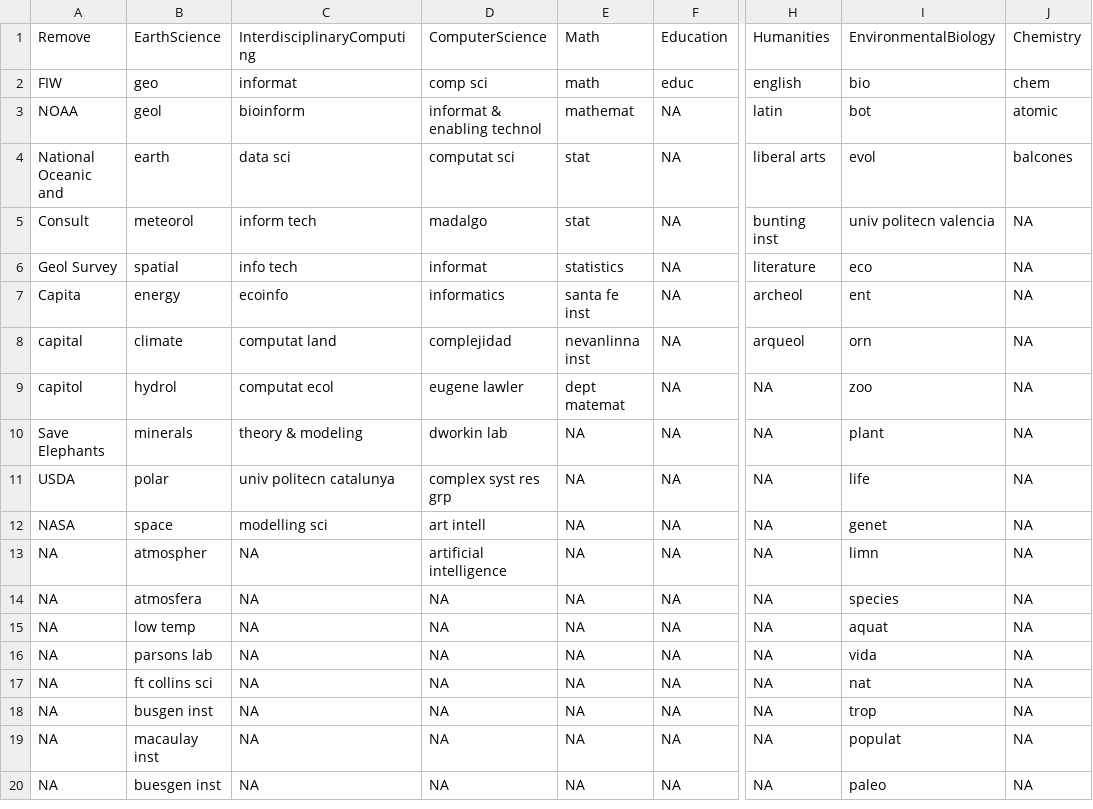
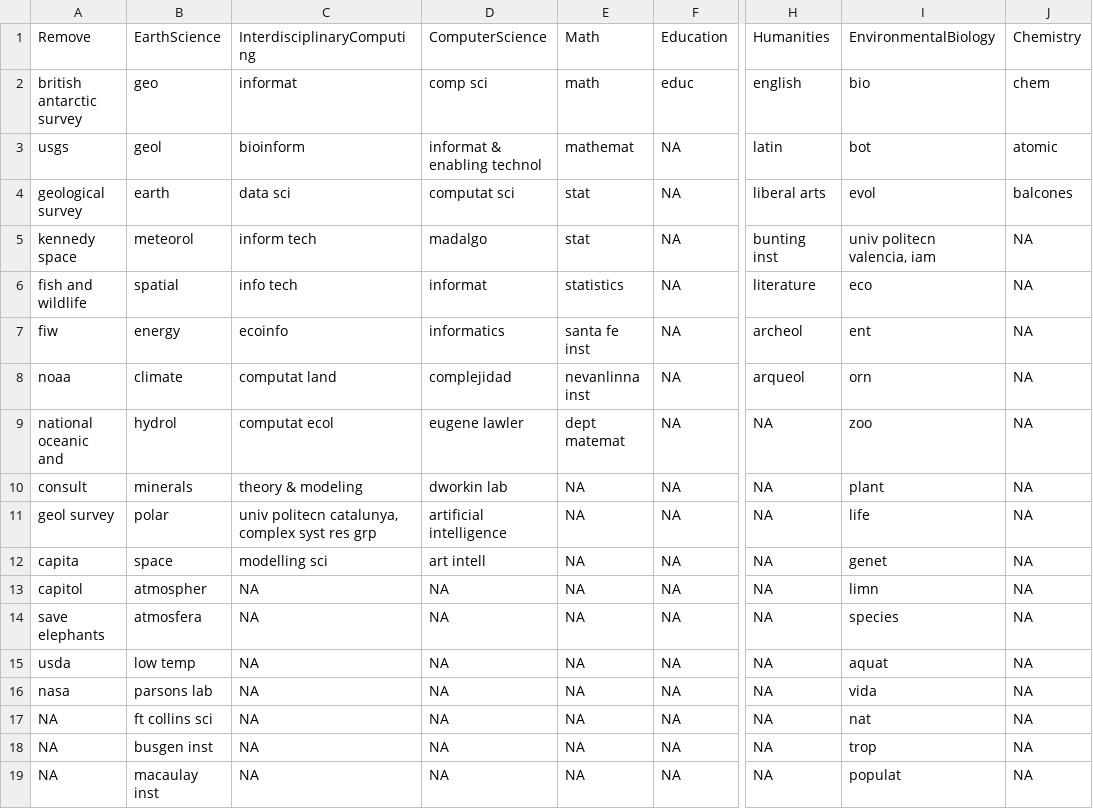
Before and after one commit to CareyLabVT/CS-Ecology, a CSV file: raw_data/keyword_categories.csv, drawn as a sheet; only a part is shown, gaps mark what is left out; the shorter side is filled out with more unchanged rows; the diff names each change by its address in the sheet, - before the commit and + after, or states it on an @@ line.

```diff
--- a/raw_data/keyword_categories.csv
+++ b/raw_data/keyword_categories.csv
-A2: FIW
+A2: british antarctic survey
-A3: NOAA
+A3: usgs
-A4: National Oceanic and
+A4: geological survey
-A5: Consult
+A5: kennedy space
-I5: univ politecn valencia
+I5: univ politecn valencia, iam
-A6: Geol Survey
+A6: fish and wildlife
-A7: Capita
+A7: fiw
-A8: capital
+A8: noaa
-A9: capitol
+A9: national oceanic and
-A10: Save Elephants
+A10: consult
-A11: USDA
+A11: geol survey
-C11: univ politecn catalunya
+C11: univ politecn catalunya, complex syst res grp
-D11: complex syst res grp
+D11: artificial intelligence
-A12: NASA
+A12: capita
-A13: NA
+A13: capitol
-D13: artificial intelligence
+D13: NA
-A14: NA
+A14: save elephants
-A15: NA
+A15: usda
-A16: NA
+A16: nasa
```
Also changed, not shown: 2 other files.
